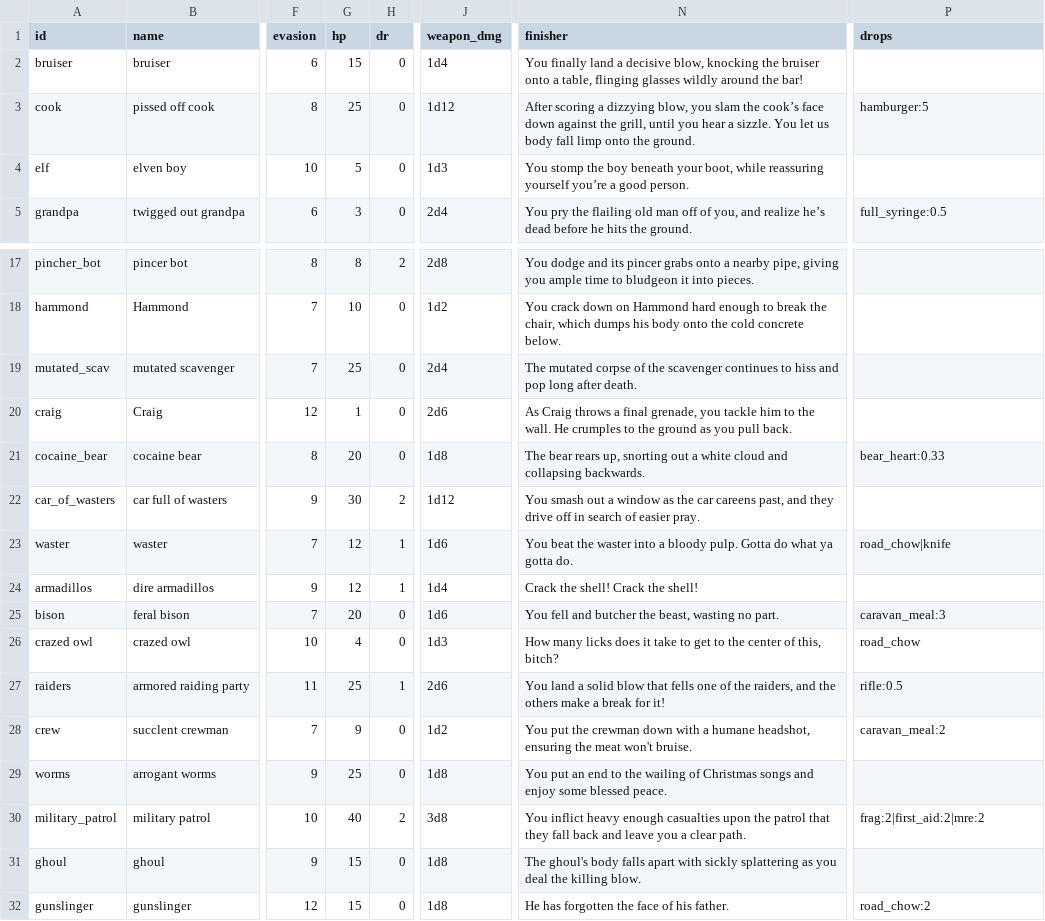
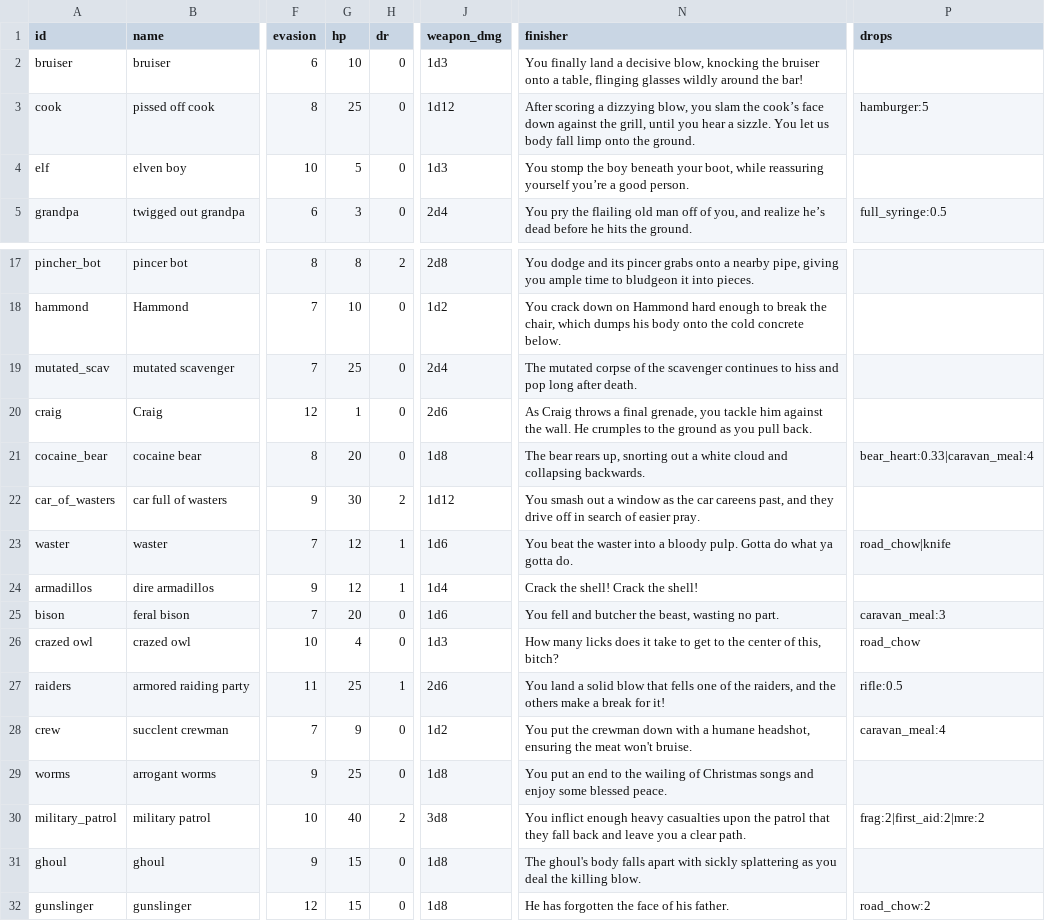
Before and after one commit to dougsparling/spix4, a CSV file: data/enemies.csv, drawn as a sheet; only a part is shown, gaps mark what is left out; the diff names each change by its address in the sheet, - before the commit and + after, or states it on an @@ line.

```diff
--- a/data/enemies.csv
+++ b/data/enemies.csv
-G2 (hp): 15
+G2 (hp): 10
-J2 (weapon_dmg): 1d4
+J2 (weapon_dmg): 1d3
-N20 (finisher): …tackle him to the wall.…
+N20 (finisher): …tackle him against the wall.…
-P21 (drops): bear_heart:0.33
+P21 (drops): bear_heart:0.33|caravan_meal:4
-P28 (drops): caravan_meal:2
+P28 (drops): caravan_meal:4
-N30 (finisher): You inflict heavy enough casualties upon…
+N30 (finisher): You inflict enough heavy casualties upon…
```
Also changed, not shown: 1 other file.
